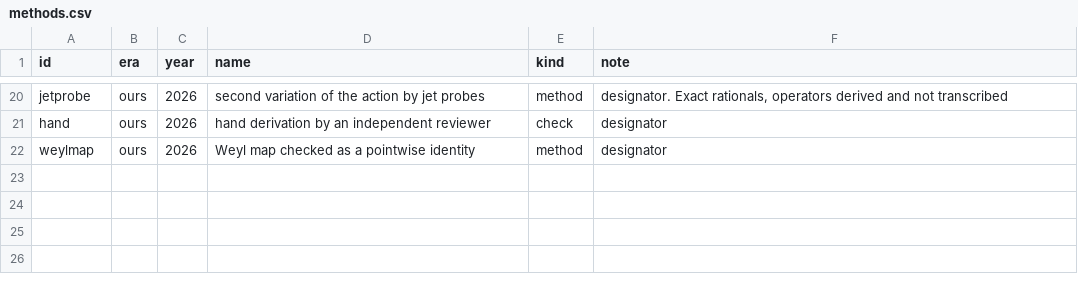
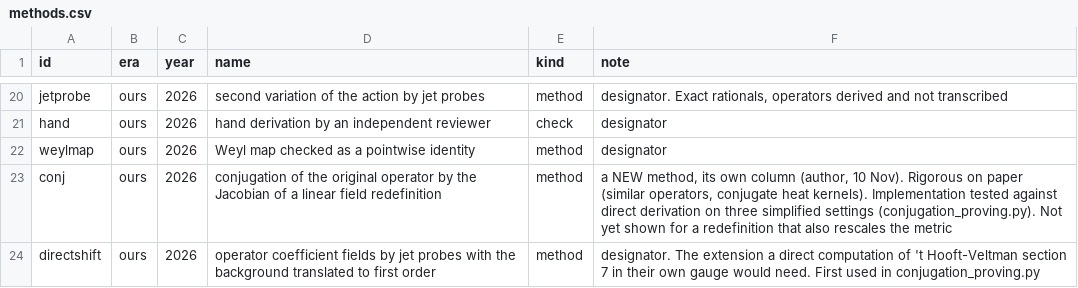
Before and after one commit to foejoseph-lab/hdym-fakeon, a CSV file: notes/claims/methods.csv, drawn as a sheet; only a part is shown, gaps mark what is left out; the diff names each change by its address in the sheet, - before the commit and + after, or states it on an @@ line.

```diff
--- a/notes/claims/methods.csv
+++ b/notes/claims/methods.csv
+row 23: conj | ours | 2026 | conjugation of the original operator by the Jacobian of a linear field redefinition | method | a NEW method, its own column (author, 10 Nov). Rigorous on paper (similar operators, conjugate heat kernels). Implementation tested against direct derivation on three simplified settings (conjugation_proving.py). Not yet shown for a redefinition that also rescales the metric
+row 24: directshift | ours | 2026 | operator coefficient fields by jet probes with the background translated to first order | method | designator. The extension a direct computation of 't Hooft-Veltman section 7 in their own gauge would need. First used in conjugation_proving.py
```
Also changed, not shown: notes/claims/cells.csv, notes/claims/grid.csv, 4 other files.
